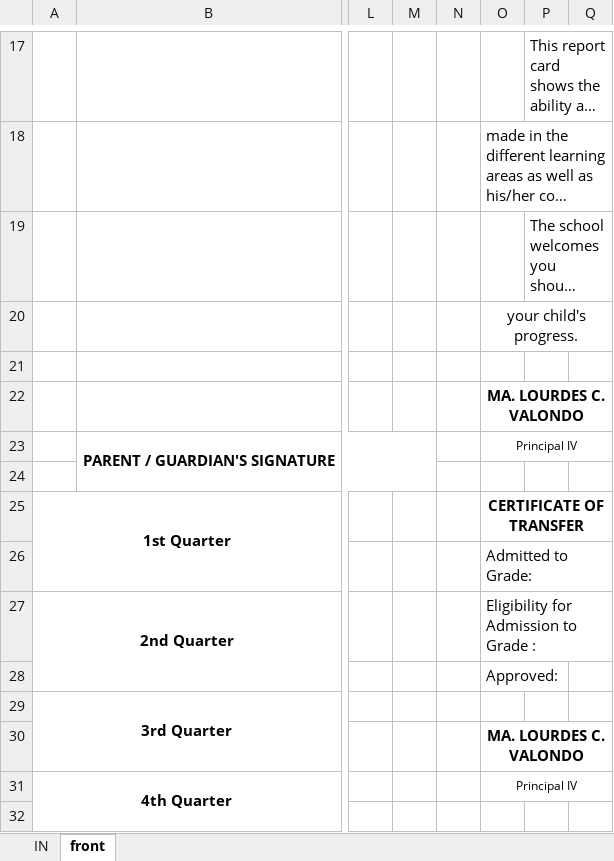
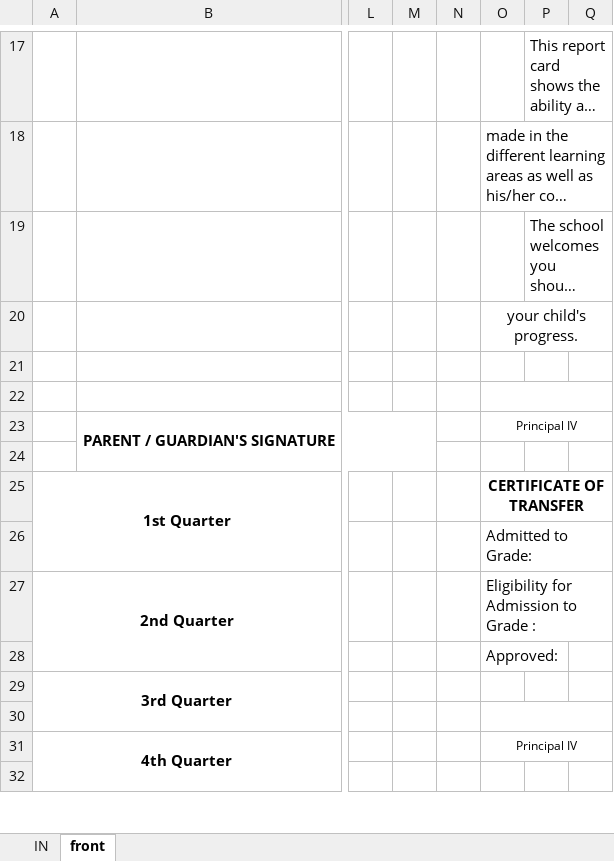
Before and after one commit to ccmanganti/fms, an Excel workbook: public/sf9.xlsx, sheet front, drawn as a sheet; only a part is shown, gaps mark what is left out; long unchanged cells end in …; values as stored, in another font and other column widths than the file's, no borders; charts and pictures not drawn; the diff names each change by its address in the sheet, - before the commit and + after, or states it on an @@ line.

```diff
--- a/public/sf9.xlsx (sheet front)
+++ b/public/sf9.xlsx (sheet front)
-O22: MA. LOURDES C. VALONDO
+O22: (empty)
-O30: MA. LOURDES C. VALONDO
+O30: (empty)
```
Also changed, not shown: 3 other files.
